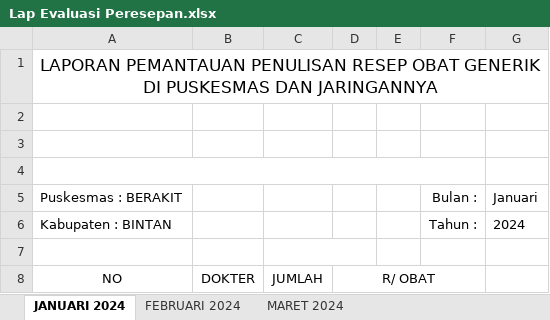
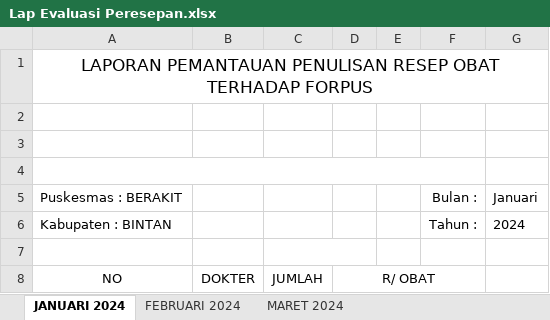
Before and after one commit to arifdata/reporeakre, an Excel workbook: ukp/3.10_Kefarmasian/EP 07/Lap Evaluasi Peresepan.xlsx, sheet JANUARI 2024, drawn as a sheet; only a part is shown; values as stored, in another font and other column widths than the file's, no borders; charts and pictures not drawn; the diff names each change by its address in the sheet, - before the commit and + after, or states it on an @@ line.

Commit message:
tambah bukti evaluasi kesesuaian peresepan thd forpus EP07

```diff
--- a/ukp/3.10_Kefarmasian/EP 07/Lap Evaluasi Peresepan.xlsx (sheet JANUARI 2024)
+++ b/ukp/3.10_Kefarmasian/EP 07/Lap Evaluasi Peresepan.xlsx (sheet JANUARI 2024)
-A1: …RESEP OBAT GENERIK DI PUSKESMAS DAN JARINGANNYA
+A1: …RESEP OBAT TERHADAP FORPUS
```
Also changed, not shown: sheet FEBRUARI 2024, sheet MARET 2024, charts or pictures, 1 other file.
